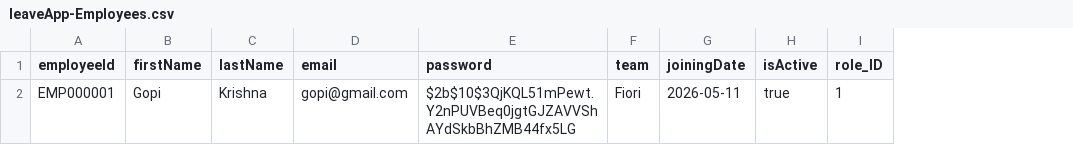
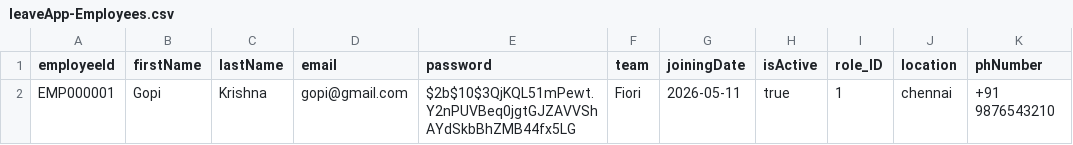
Before and after one commit to gopikrishnaclss/SAP-BTP-Projects, a CSV file: capApp_10/db/data/leaveApp-Employees.csv, drawn as a sheet; the diff names each change by its address in the sheet, - before the commit and + after, or states it on an @@ line.

```diff
--- a/capApp_10/db/data/leaveApp-Employees.csv
+++ b/capApp_10/db/data/leaveApp-Employees.csv
+column J (location), row 2: chennai
+column K (phNumber), row 2: +91 9876543210
```
Also changed, not shown: 4 other files.
